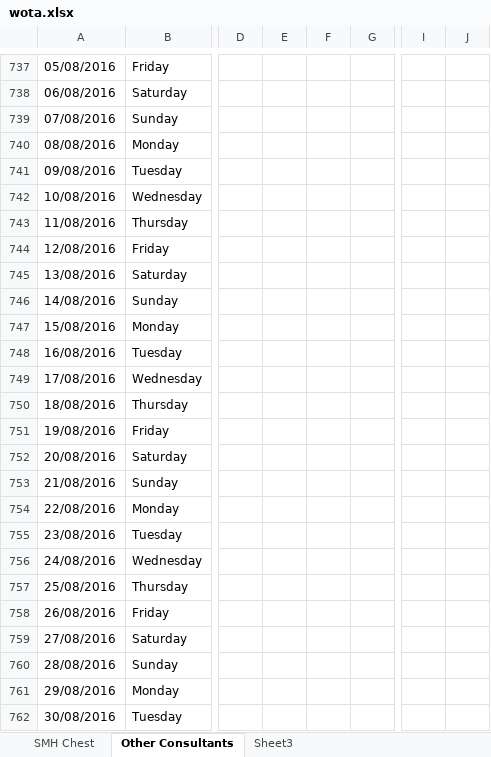
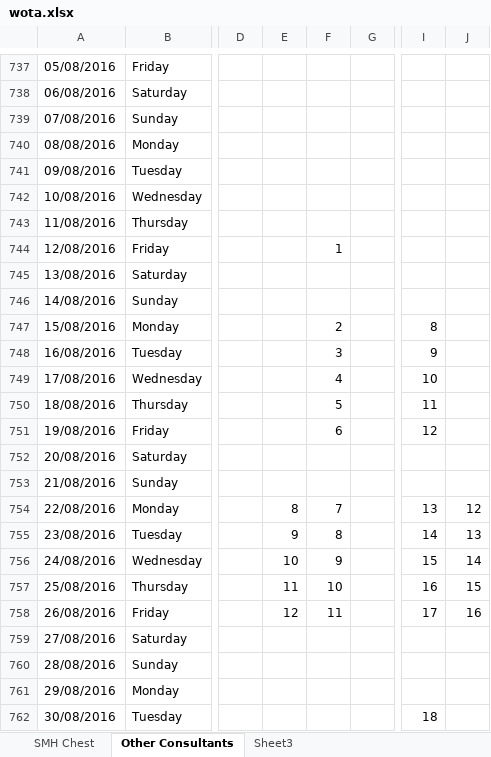
Before and after one commit to drcjar/pyrota, an Excel workbook: data/wota.xlsx, sheet Other Consultants, drawn as a sheet; only a part is shown, gaps mark what is left out; values as stored, in another font and other column widths than the file's, no cell formats; the diff covers the shown part only; the diff names each change by its address in the sheet, - before the commit and + after, or states it on an @@ line.

```diff
--- a/data/wota.xlsx (sheet Other Consultants)
+++ b/data/wota.xlsx (sheet Other Consultants)
-F744: (empty)
+F744: 1
-F747: (empty)
+F747: 2
-I747: (empty)
+I747: 8
-F748: (empty)
+F748: 3
-I748: (empty)
+I748: 9
-F749: (empty)
+F749: 4
-I749: (empty)
+I749: 10
-F750: (empty)
+F750: 5
-I750: (empty)
+I750: 11
-F751: (empty)
+F751: 6
-I751: (empty)
+I751: 12
-E754: (empty)
+E754: 8
-F754: (empty)
+F754: 7
-I754: (empty)
+I754: 13
-J754: (empty)
+J754: 12
-E755: (empty)
+E755: 9
-F755: (empty)
+F755: 8
-I755: (empty)
+I755: 14
-J755: (empty)
+J755: 13
-E756: (empty)
+E756: 10
-F756: (empty)
+F756: 9
-I756: (empty)
+I756: 15
-J756: (empty)
+J756: 14
-E757: (empty)
+E757: 11
-F757: (empty)
+F757: 10
-I757: (empty)
+I757: 16
-J757: (empty)
+J757: 15
-E758: (empty)
+E758: 12
-F758: (empty)
+F758: 11
-I758: (empty)
+I758: 17
-J758: (empty)
+J758: 16
-I762: (empty)
+I762: 18
```
Also changed, not shown: 43 edited cells elsewhere in this sheet, sheet SMH Chest, sheet Sheet3, other sheet tabs, cell formats, hidden cells, 46 other files.
